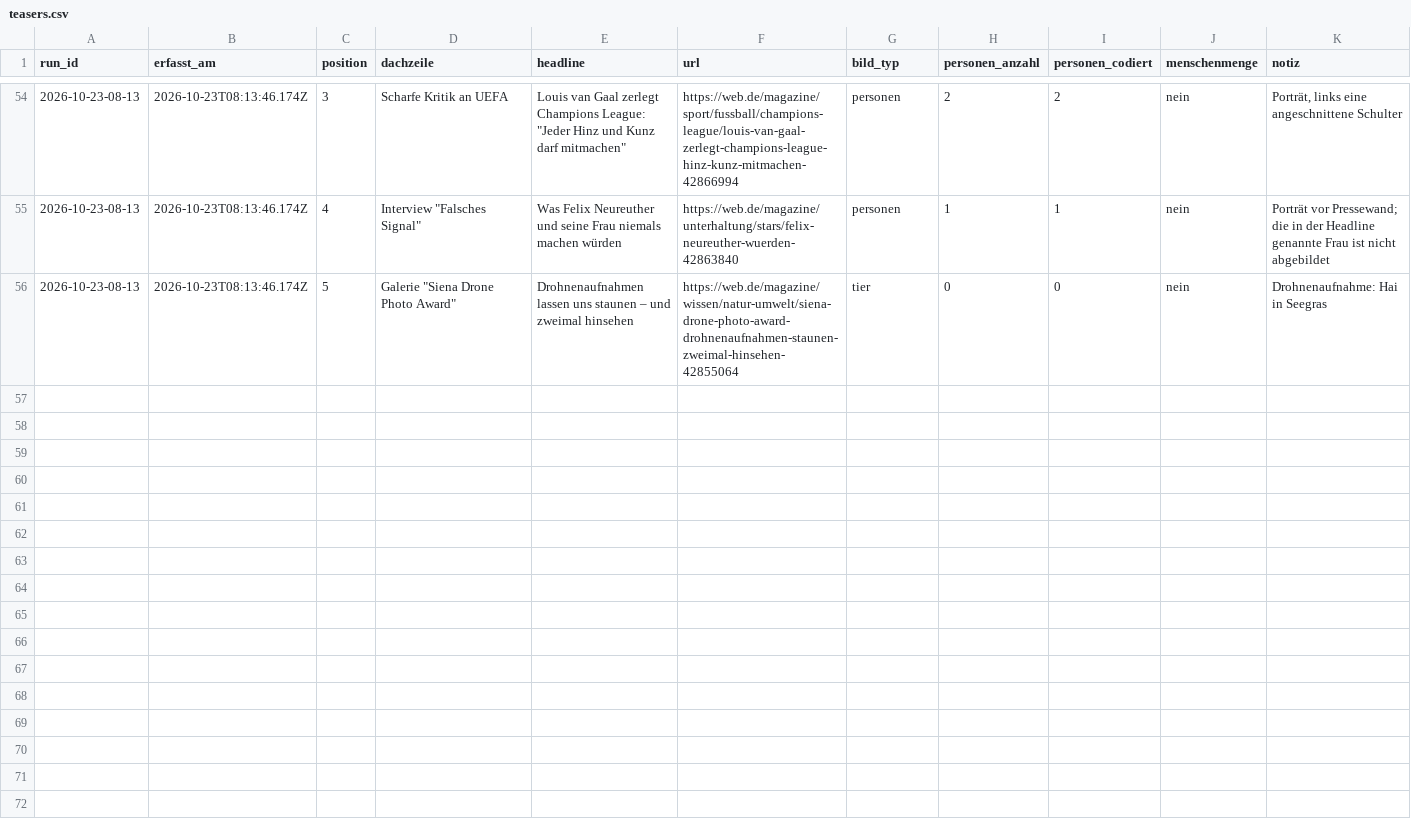
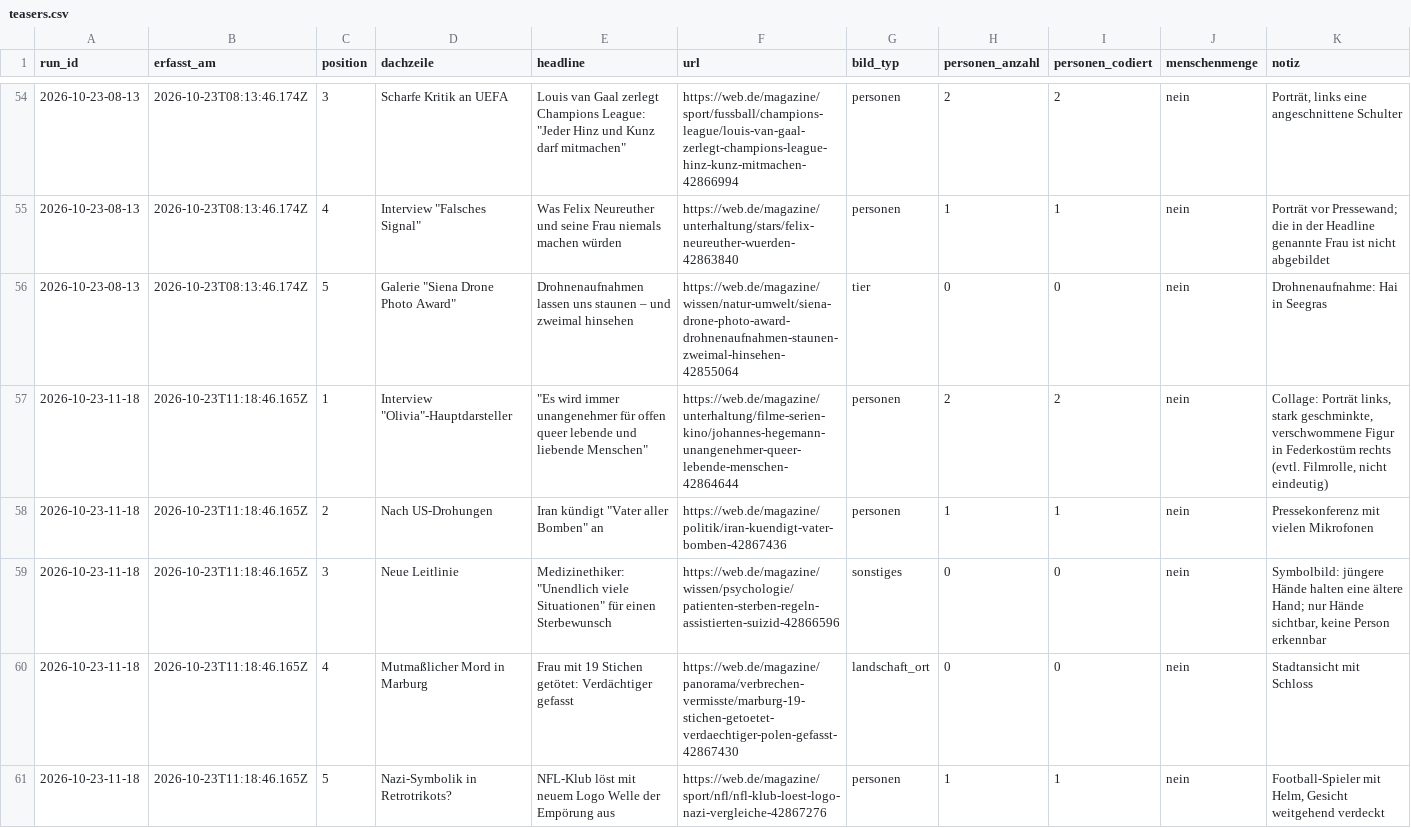
Before and after one commit to happkatharina71-bit/crmd, a CSV file: webde-monitor/data/teasers.csv, drawn as a sheet; only a part is shown, gaps mark what is left out.

```diff
--- a/webde-monitor/data/teasers.csv
+++ b/webde-monitor/data/teasers.csv
@@ -56 +56,6 @@ run_id,erfasst_am,position,dachzeile,headline,url,bild_typ,personen_anzahl,perso
 2026-10-23-08-13,2026-10-23T08:13:46.174Z,5,"Galerie ""Siena Drone Photo Award""",Drohnenaufnahmen lassen uns staunen – und zweimal hinsehen,https://web.de/magazine/wissen/natur-umwelt/siena-drone-photo-award-drohnenaufnahmen-staunen-zweimal-hinsehen-42855064,tier,0,0,nein,Drohnenaufnahme: Hai in Seegras
+2026-10-23-11-18,2026-10-23T11:18:46.165Z,1,"Interview ""Olivia""-Hauptdarsteller","""Es wird immer unangenehmer für offen queer lebende und liebende Menschen""",https://web.de/magazine/unterhaltung/filme-serien-kino/johannes-hegemann-unangenehmer-queer-lebende-menschen-42864644,personen,2,2,nein,"Collage: Porträt links, stark geschminkte, verschwommene Figur in Federkostüm rechts (evtl. Filmrolle, nicht eindeutig)"
+2026-10-23-11-18,2026-10-23T11:18:46.165Z,2,Nach US-Drohungen,"Iran kündigt ""Vater aller Bomben"" an",https://web.de/magazine/politik/iran-kuendigt-vater-bomben-42867436,personen,1,1,nein,Pressekonferenz mit vielen Mikrofonen
+2026-10-23-11-18,2026-10-23T11:18:46.165Z,3,Neue Leitlinie,"Medizinethiker: ""Unendlich viele Situationen"" für einen Sterbewunsch",https://web.de/magazine/wissen/psychologie/patienten-sterben-regeln-assistierten-suizid-42866596,sonstiges,0,0,nein,"Symbolbild: jüngere Hände halten eine ältere Hand; nur Hände sichtbar, keine Person erkennbar"
+2026-10-23-11-18,2026-10-23T11:18:46.165Z,4,Mutmaßlicher Mord in Marburg,Frau mit 19 Stichen getötet: Verdächtiger gefasst,https://web.de/magazine/panorama/verbrechen-vermisste/marburg-19-stichen-getoetet-verdaechtiger-polen-gefasst-42867430,landschaft_ort,0,0,nein,Stadtansicht mit Schloss
+2026-10-23-11-18,2026-10-23T11:18:46.165Z,5,Nazi-Symbolik in Retrotrikots?,NFL-Klub löst mit neuem Logo Welle der Empörung aus,https://web.de/magazine/sport/nfl/nfl-klub-loest-logo-nazi-vergleiche-42867276,personen,1,1,nein,"Football-Spieler mit Helm, Gesicht weitgehend verdeckt"
```
Also changed, not shown: webde-monitor/data/persons.csv, 7 other files.
